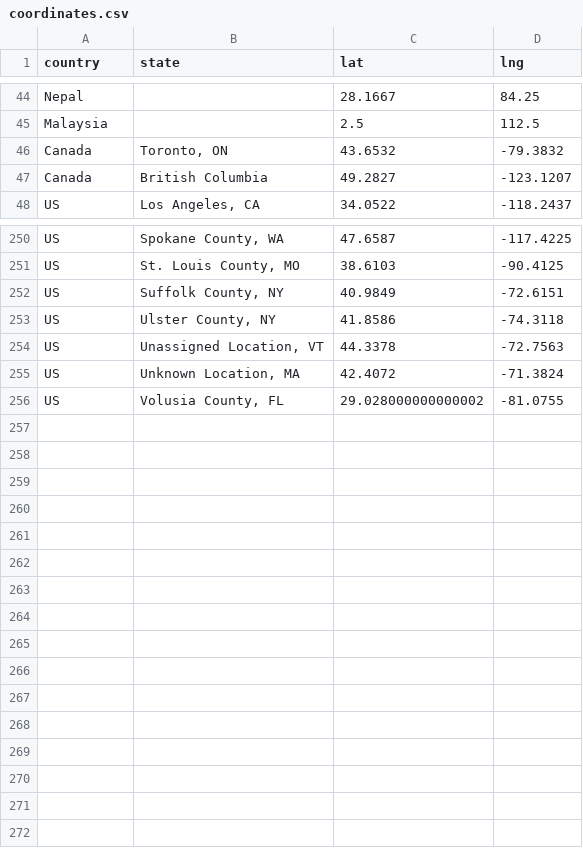
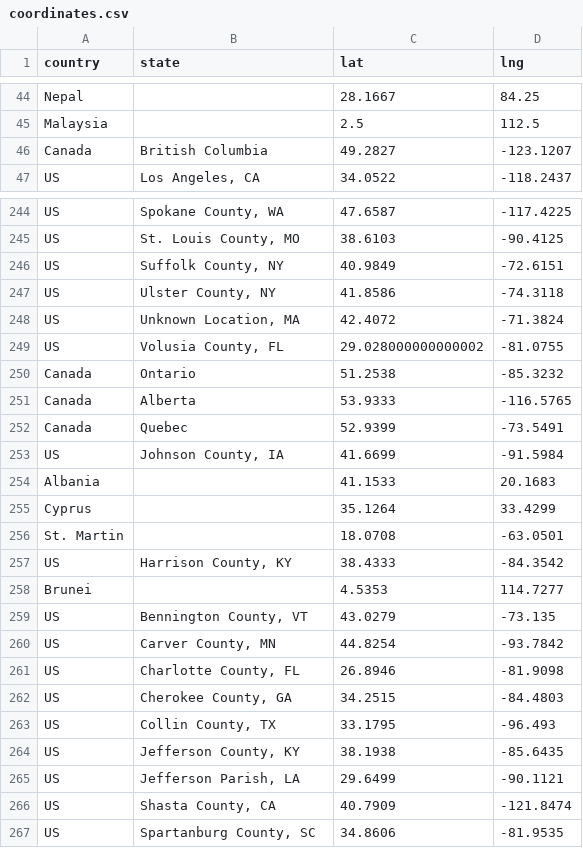
Before and after one commit to covid19-data/covid19-data, a CSV file: coordinates.csv, drawn as a sheet; only a part is shown, gaps mark what is left out; removed rows and columns are numbered as before the commit, all else as after; the diff covers the shown part only; the diff names each change by its address in the sheet, - before the commit and + after, or states it on an @@ line.

Commit message:
data update

```diff
--- a/coordinates.csv
+++ b/coordinates.csv
-row 46: Canada | Toronto, ON | 43.6532 | -79.3832
-row 254: US | Unassigned Location, VT | 44.3378 | -72.7563
+row 250: Canada | Ontario | 51.2538 | -85.3232
+row 251: Canada | Alberta | 53.9333 | -116.5765
+row 252: Canada | Quebec | 52.9399 | -73.5491
+row 253: US | Johnson County, IA | 41.6699 | -91.5984
+row 254: Albania |  | 41.1533 | 20.1683
+row 255: Cyprus |  | 35.1264 | 33.4299
+row 256: St. Martin |  | 18.0708 | -63.0501
+row 257: US | Harrison County, KY | 38.4333 | -84.3542
+row 258: Brunei |  | 4.5353 | 114.7277
+row 259: US | Bennington County, VT | 43.0279 | -73.135
+row 260: US | Carver County, MN | 44.8254 | -93.7842
+row 261: US | Charlotte County, FL | 26.8946 | -81.9098
+row 262: US | Cherokee County, GA | 34.2515 | -84.4803
+row 263: US | Collin County, TX | 33.1795 | -96.493
+row 264: US | Jefferson County, KY | 38.1938 | -85.6435
+row 265: US | Jefferson Parish, LA | 29.6499 | -90.1121
+row 266: US | Shasta County, CA | 40.7909 | -121.8474
+row 267: US | Spartanburg County, SC | 34.8606 | -81.9535
```
Also changed, not shown: 5 removed rows elsewhere in this file, pop_conversion.csv, 2 other files.
